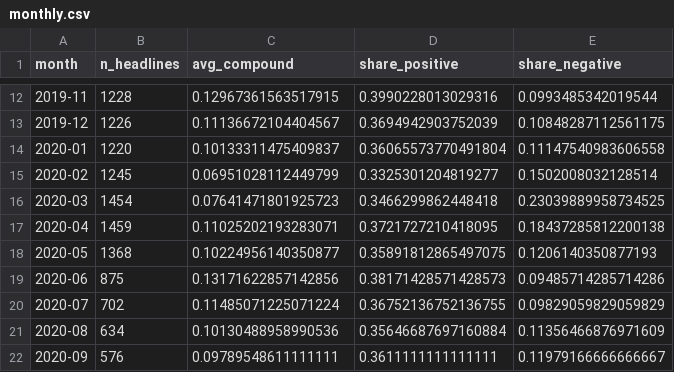
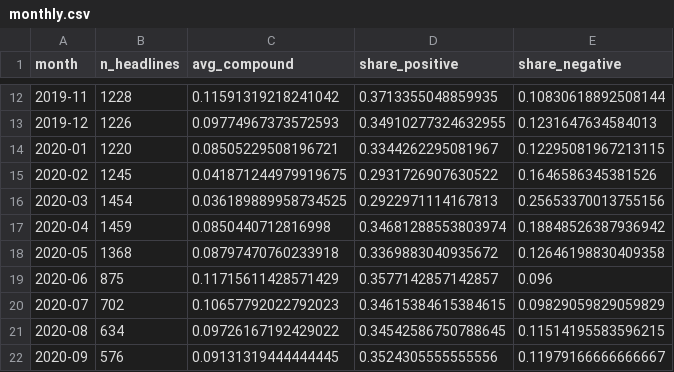
Before and after one commit to Mayank-thite/stock-sentiment-pipeline, a CSV file: outputs/monthly.csv, drawn as a sheet; only a part is shown, gaps mark what is left out; the diff covers the shown part only.

```diff
--- a/outputs/monthly.csv
+++ b/outputs/monthly.csv
@@ -12,11 +12,11 @@ month,n_headlines,avg_compound,share_positive,share_negative
-2019-11,1228,0.12967361563517915,0.3990228013029316,0.0993485342019544
-2019-12,1226,0.11136672104404567,0.3694942903752039,0.10848287112561175
-2020-01,1220,0.10133311475409837,0.36065573770491804,0.11147540983606558
-2020-02,1245,0.06951028112449799,0.3325301204819277,0.1502008032128514
-2020-03,1454,0.07641471801925723,0.3466299862448418,0.23039889958734525
-2020-04,1459,0.11025202193283071,0.3721727210418095,0.18437285812200138
-2020-05,1368,0.10224956140350877,0.35891812865497075,0.1206140350877193
-2020-06,875,0.13171622857142856,0.38171428571428573,0.09485714285714286
-2020-07,702,0.11485071225071224,0.36752136752136755,0.09829059829059829
-2020-08,634,0.10130488958990536,0.35646687697160884,0.11356466876971609
-2020-09,576,0.09789548611111111,0.3611111111111111,0.11979166666666667
+2019-11,1228,0.11591319218241042,0.3713355048859935,0.10830618892508144
+2019-12,1226,0.09774967373572593,0.34910277324632955,0.1231647634584013
+2020-01,1220,0.08505229508196721,0.3344262295081967,0.12295081967213115
+2020-02,1245,0.041871244979919675,0.2931726907630522,0.1646586345381526
+2020-03,1454,0.036189889958734525,0.2922971114167813,0.25653370013755156
+2020-04,1459,0.0850440712816998,0.34681288553803974,0.18848526387936942
+2020-05,1368,0.08797470760233918,0.3369883040935672,0.12646198830409358
+2020-06,875,0.11715611428571429,0.3577142857142857,0.096
+2020-07,702,0.10657792022792023,0.34615384615384615,0.09829059829059829
+2020-08,634,0.09726167192429022,0.34542586750788645,0.11514195583596215
+2020-09,576,0.09131319444444445,0.3524305555555556,0.11979166666666667
```
Also changed, not shown: 135 edited cells elsewhere in this file, 11 other files.
